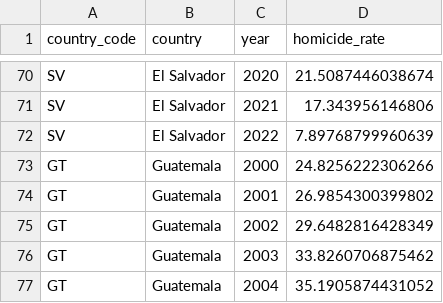
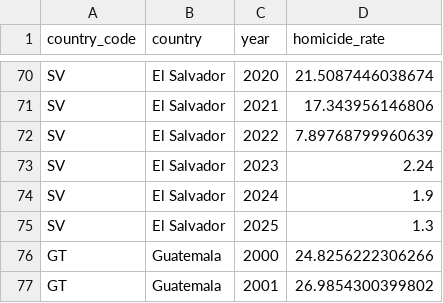
Before and after one commit to mariomarroquin3/data_analyzer, a CSV file: foundational_datasets/security_wgi_homicides.csv (was security_wgi_homicides.csv), drawn as a sheet; only a part is shown, gaps mark what is left out; the shorter side is filled out with more unchanged rows; the diff names each change by its address in the sheet, - before the commit and + after, or states it on an @@ line.

Commit message:
first version of the final research dataset Now we need to convert information and transform it.

```diff
--- a/security_wgi_homicides.csv
+++ b/foundational_datasets/security_wgi_homicides.csv
+row 73: SV | El Salvador | 2023 | 2.24
+row 74: SV | El Salvador | 2024 | 1.9
+row 75: SV | El Salvador | 2025 | 1.3
```
Also changed, not shown: 16 other files.
